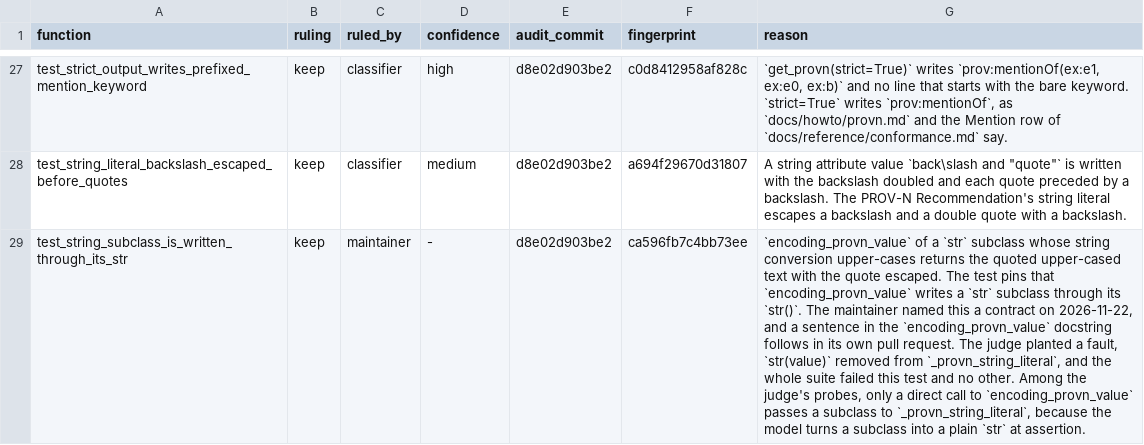
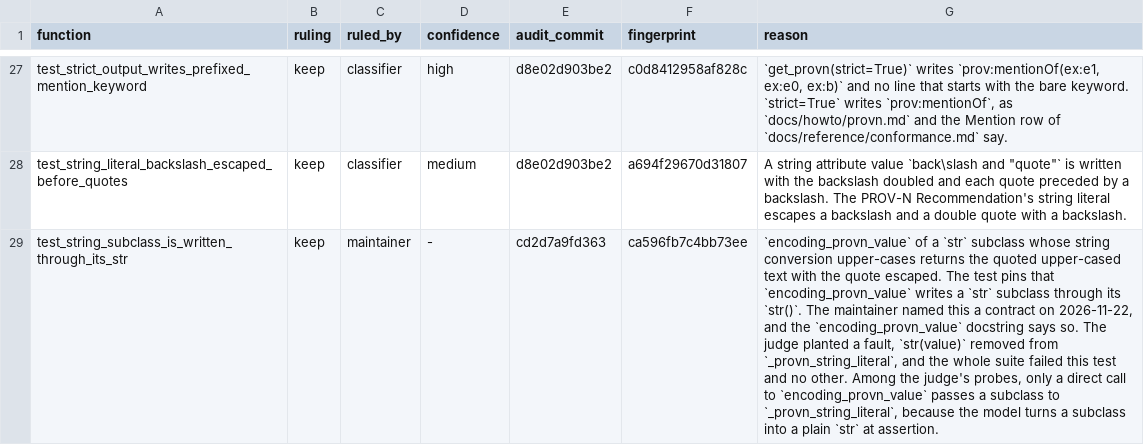
Before and after one commit to trungdong/prov, a TSV file: planning/test-audit/register/test_provn_escaping.tsv, drawn as a sheet; only a part is shown, gaps mark what is left out; the diff names each change by its address in the sheet, - before the commit and + after, or states it on an @@ line.

Commit message:
chore: cite the encoding_provn_value docstring in the str subclass test's register row
The docstring now states the behaviour the test pins, so the row no longer points at a pull request still to come.

```diff
--- a/planning/test-audit/register/test_provn_escaping.tsv
+++ b/planning/test-audit/register/test_provn_escaping.tsv
-E29 (audit_commit): d8e02d903be2
+E29 (audit_commit): cd2d7a9fd363
-G29 (reason): …2026-11-22, and a sentence in the `encoding_provn_value` docstring follows in its own pull request. The judge…
+G29 (reason): …2026-11-22, and the `encoding_provn_value` docstring says so. The judge…
```
